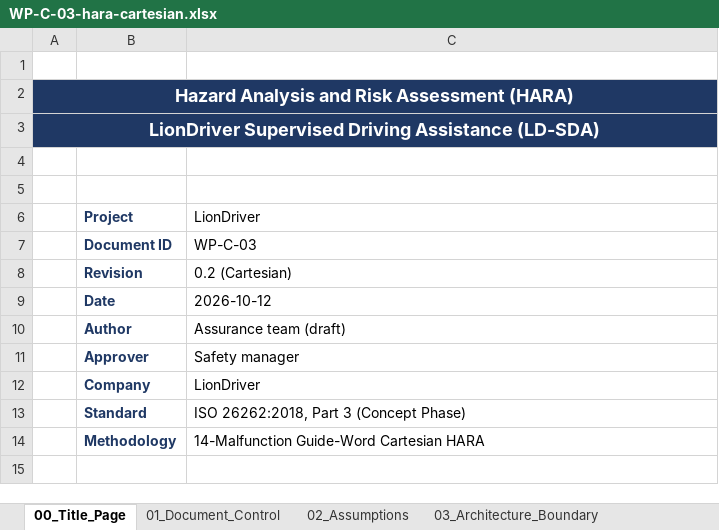
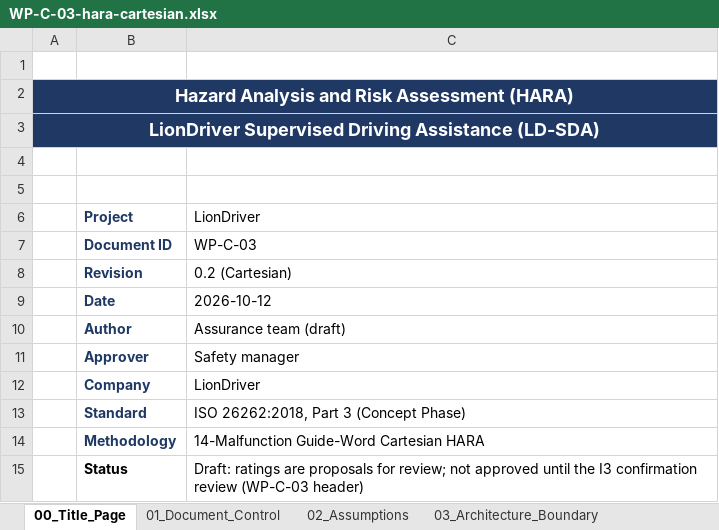
Before and after one commit to jherrodthomas/LionDriver, an Excel workbook: assurance/02-concept/hara/WP-C-03-hara-cartesian.xlsx, sheet 00_Title_Page, drawn as a sheet; values as stored, in another font and other column widths than the file's, no borders; the diff names each change by its address in the sheet, - before the commit and + after, or states it on an @@ line.

```diff
--- a/assurance/02-concept/hara/WP-C-03-hara-cartesian.xlsx (sheet 00_Title_Page)
+++ b/assurance/02-concept/hara/WP-C-03-hara-cartesian.xlsx (sheet 00_Title_Page)
+row 15:  | Status | Draft: ratings are proposals for review; not approved until the I3 confirmation review (WP-C-03 header)
```
Also changed, not shown: assurance/02-concept/hara/WP-C-03-hara-cartesian_experimental.xlsx, 11 other files.
